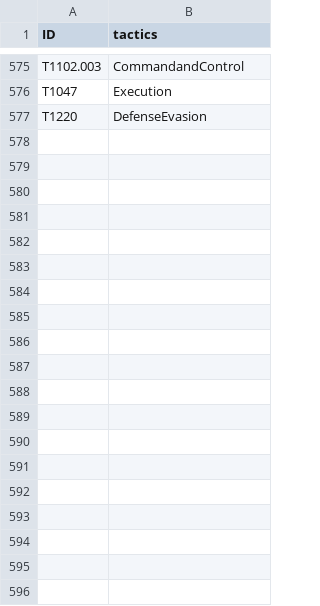
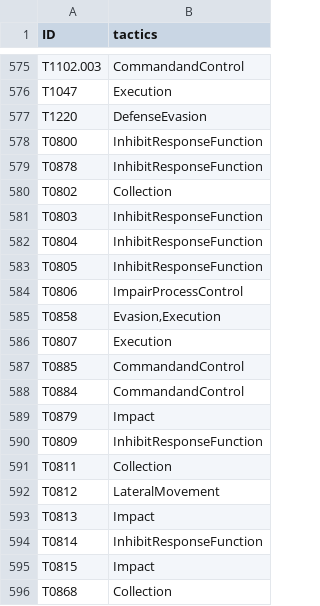
Before and after one commit to SecureHats/validate-detections, a CSV file: mitre.csv, drawn as a sheet; only a part is shown, gaps mark what is left out; the diff covers the shown part only; the diff names each change by its address in the sheet, - before the commit and + after, or states it on an @@ line.

Commit message:
Update mitre.csv

```diff
--- a/mitre.csv
+++ b/mitre.csv
+row 578: T0800 | InhibitResponseFunction
+row 579: T0878 | InhibitResponseFunction
+row 580: T0802 | Collection
+row 581: T0803 | InhibitResponseFunction
+row 582: T0804 | InhibitResponseFunction
+row 583: T0805 | InhibitResponseFunction
+row 584: T0806 | ImpairProcessControl
+row 585: T0858 | Evasion,Execution
+row 586: T0807 | Execution
+row 587: T0885 | CommandandControl
+row 588: T0884 | CommandandControl
+row 589: T0879 | Impact
+row 590: T0809 | InhibitResponseFunction
+row 591: T0811 | Collection
+row 592: T0812 | LateralMovement
+row 593: T0813 | Impact
+row 594: T0814 | InhibitResponseFunction
+row 595: T0815 | Impact
+row 596: T0868 | Collection
```
Also changed, not shown: 59 added rows elsewhere in this file.
